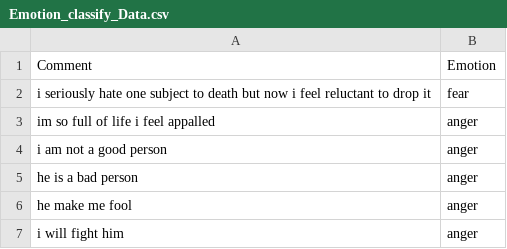
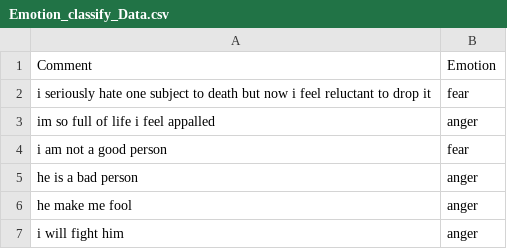
Before and after one commit to moazzamriaz1/nlpproject, a CSV file: Emotion_classify_Data.csv, drawn as a sheet; only a part is shown.

Commit message:
Update Emotion_classify_Data.csv

```diff
--- a/Emotion_classify_Data.csv
+++ b/Emotion_classify_Data.csv
@@ -3,3 +3,3 @@ i seriously hate one subject to death but now i feel reluctant to drop it,fear
 im so full of life i feel appalled,anger
-i am not a good person,anger
+i am not a good person,fear
 he is a bad person,anger
```
